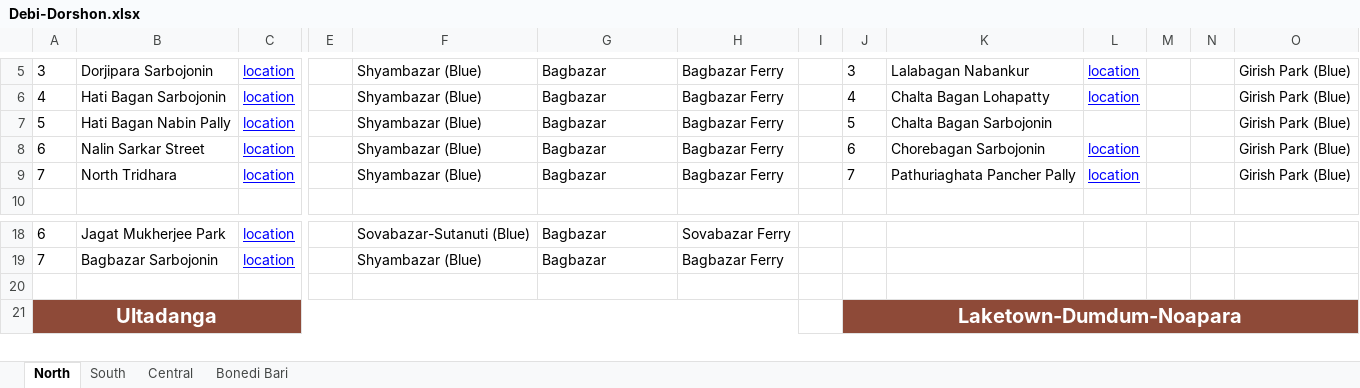
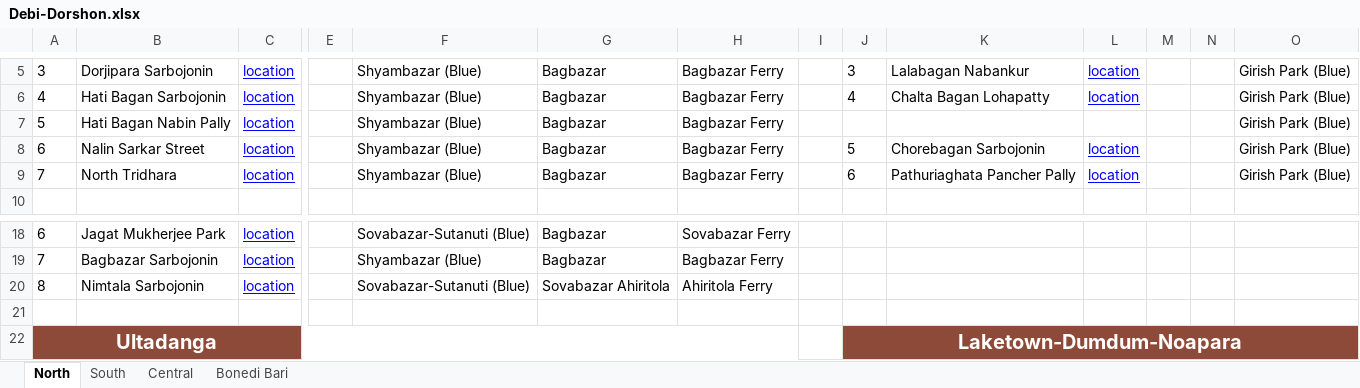
Before and after one commit to prianshumitra/Debi-Dorshon, an Excel workbook: scripts/Debi-Dorshon.xlsx, sheet North, drawn as a sheet; only a part is shown, gaps mark what is left out; values as stored, in another font and other column widths than the file's, no borders; charts and pictures and table styles not drawn; rows hold the shown columns only; the diff names each change by its address in the sheet, - before the commit and + after, or states it on an @@ line.

```diff
--- a/scripts/Debi-Dorshon.xlsx (sheet North)
+++ b/scripts/Debi-Dorshon.xlsx (sheet North)
-J7: 5
+J7: (empty)
-K7: Chalta Bagan Sarbojonin
+K7: (empty)
-J8: 6
+J8: 5
-J9: 7
+J9: 6
+row 20: 8 | Nimtala Sarbojonin | location |  | Sovabazar-Sutanuti (Blue) | Sovabazar Ahiritola | Ahiritola Ferry
```
Also changed, not shown: sheet Central, sheet Bonedi Bari, 2 other files.
